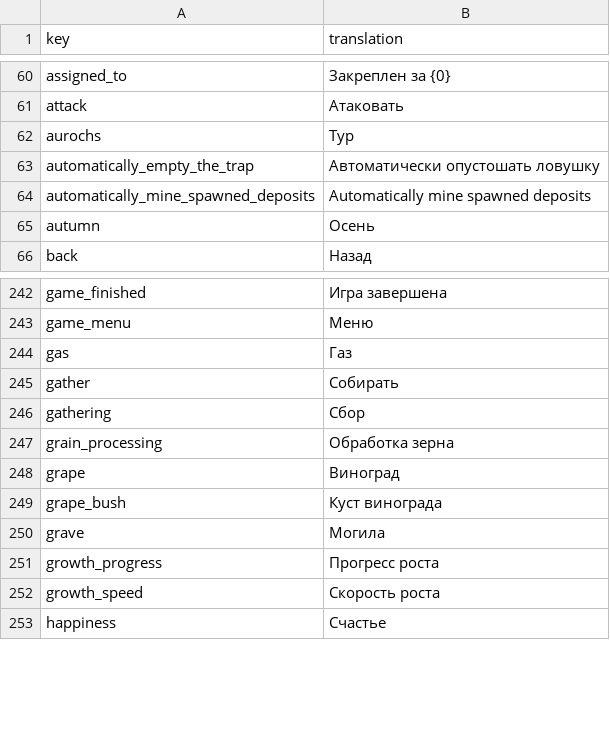
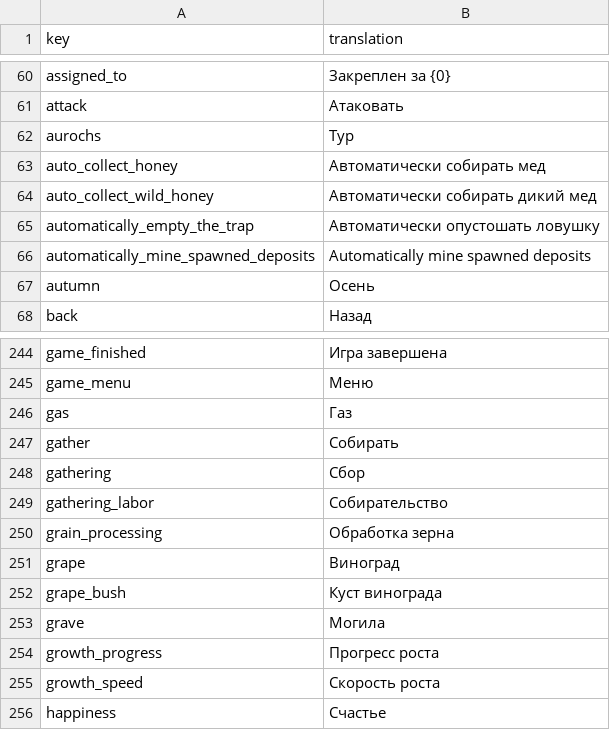
Before and after one commit to TheRickMountain/Paleon, a CSV file: Technolithic/Technolithic/Content/Fonts/localization_RU.csv, drawn as a sheet; only a part is shown, gaps mark what is left out; the diff names each change by its address in the sheet, - before the commit and + after, or states it on an @@ line.

Commit message:
Migration of beehives in the interaction system
- Bugfix: In the description of the beehive, the progress was 0 when the beehive was not empty
- Collecting wild honey and domestic honey are different types of labor.

```diff
--- a/Technolithic/Technolithic/Content/Fonts/localization_RU.csv
+++ b/Technolithic/Technolithic/Content/Fonts/localization_RU.csv
+row 63: auto_collect_honey | Автоматически собирать мед
+row 64: auto_collect_wild_honey | Автоматически собирать дикий мед
+row 249: gathering_labor | Собирательство
```
Also changed, not shown: Technolithic/Technolithic/Content/Fonts/localization_DE.csv, Technolithic/Technolithic/Content/Fonts/localization_EN.csv, 24 other files.
